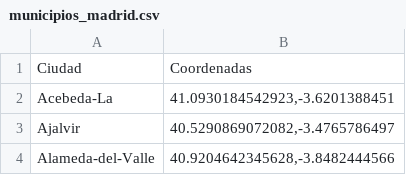
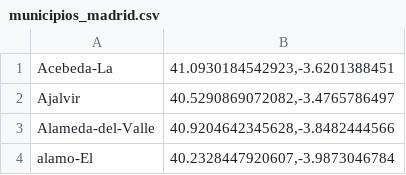
Before and after one commit to thisisalex93/InteligenciaArtificial_UEM, a CSV file: municipios_madrid.csv, drawn as a sheet; only a part is shown; the shorter side is filled out with more unchanged rows; the diff names each change by its address in the sheet, - before the commit and + after, or states it on an @@ line.

Commit message:
Add files via upload

```diff
--- a/municipios_madrid.csv
+++ b/municipios_madrid.csv
-row 1: Ciudad | Coordenadas
```
